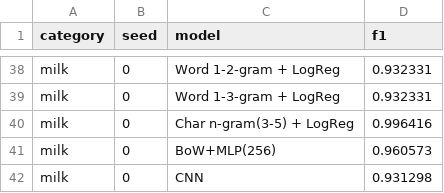
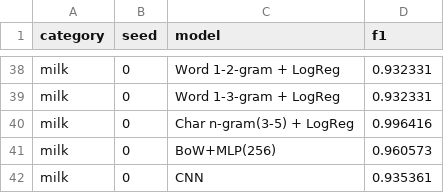
Before and after one commit to beskvladimir-create/cpi-coding-repro, a CSV file: results/significance_per_seed.csv, drawn as a sheet; only a part is shown, gaps mark what is left out; the diff covers the shown part only.

```diff
--- a/results/significance_per_seed.csv
+++ b/results/significance_per_seed.csv
@@ -41,2 +41,2 @@ milk,0,Char n-gram(3-5) + LogReg,0.996416
 milk,0,BoW+MLP(256),0.960573
-milk,0,CNN,0.931298
+milk,0,CNN,0.935361
```
Also changed, not shown: 59 edited cells elsewhere in this file, results/confirm_metrics.csv, results/cost_benchmark_per_run.csv, 11 other files.
